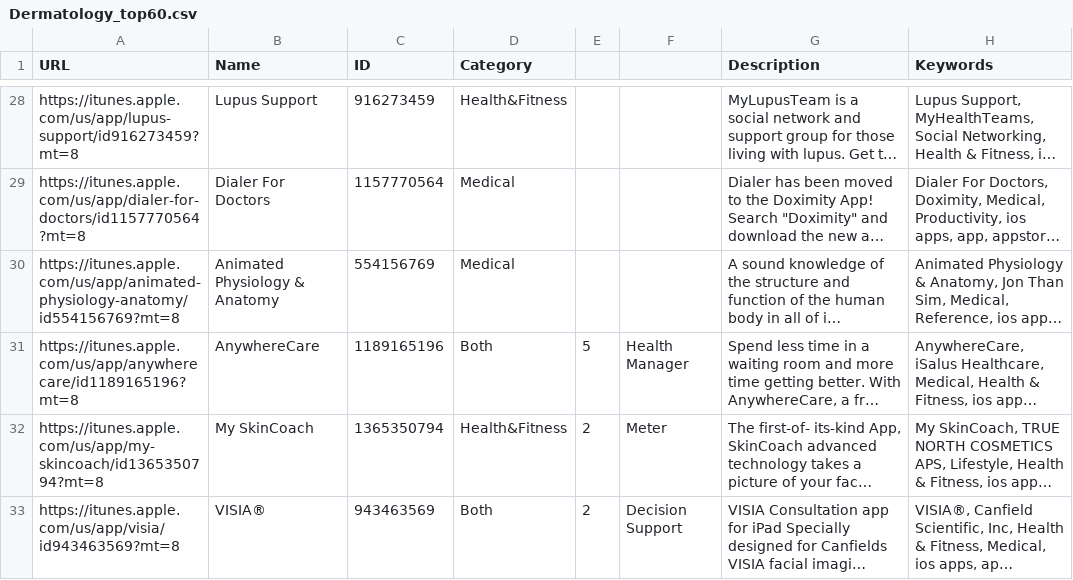
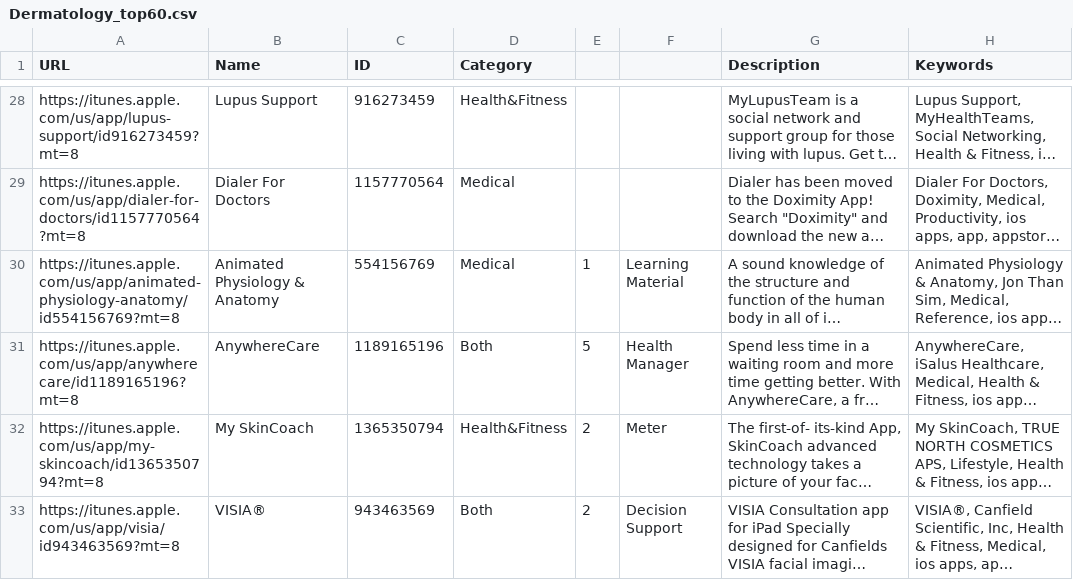
Before and after one commit to FrancescoTranquillo/E-HEALTH, a CSV file: R script/Tabelle to be consegnate/Results/Dermatology_top60.csv, drawn as a sheet; only a part is shown, gaps mark what is left out; long unchanged cells end in …; the diff names each change by its address in the sheet, - before the commit and + after, or states it on an @@ line.

Commit message:
derma2

```diff
--- a/R script/Tabelle to be consegnate/Results/Dermatology_top60.csv
+++ b/R script/Tabelle to be consegnate/Results/Dermatology_top60.csv
-E30: (empty)
+E30: 1
-F30: (empty)
+F30: Learning Material
```
